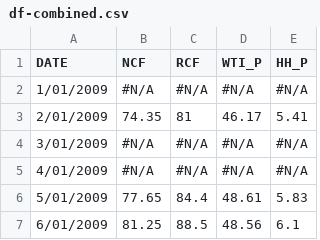
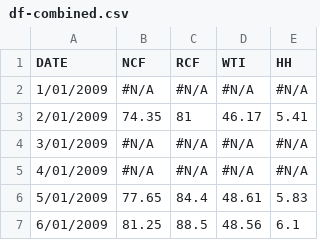
Before and after one commit to joe-ascroft/phd, a CSV file: df-combined.csv, drawn as a sheet; only a part is shown.

Commit message:
Add files via upload
Updated HH and WTI column names

```diff
--- a/df-combined.csv
+++ b/df-combined.csv
@@ -1,2 +1,2 @@
-DATE,NCF,RCF,WTI_P,HH_P
+DATE,NCF,RCF,WTI,HH
 1/01/2009,#N/A,#N/A,#N/A,#N/A
```
